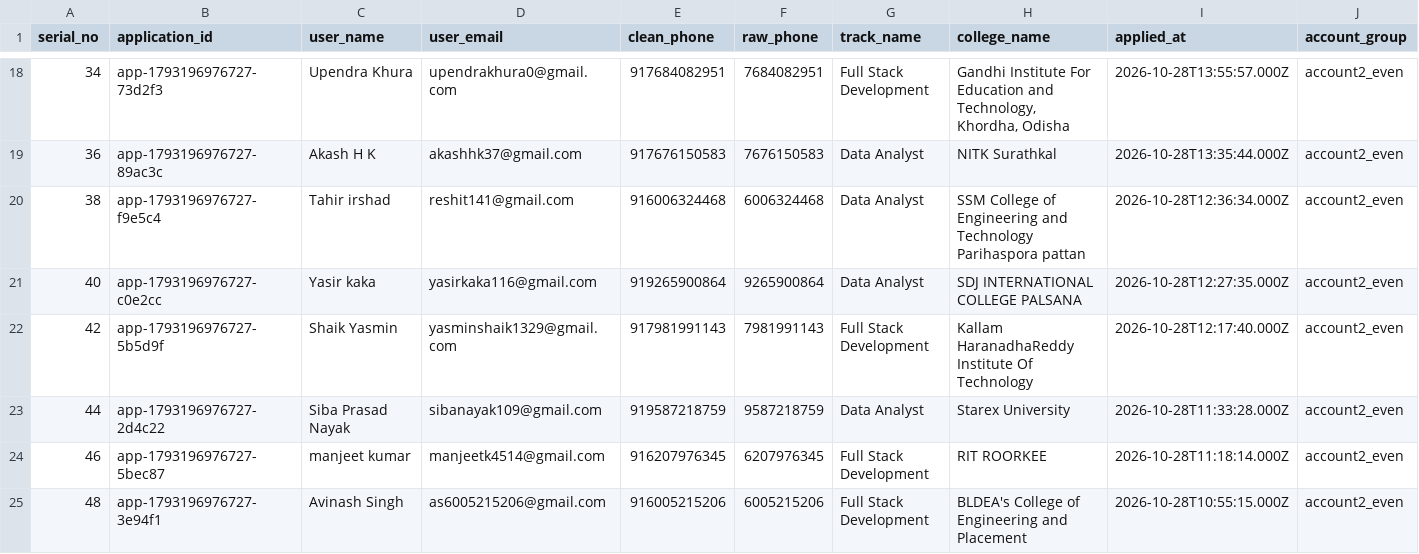
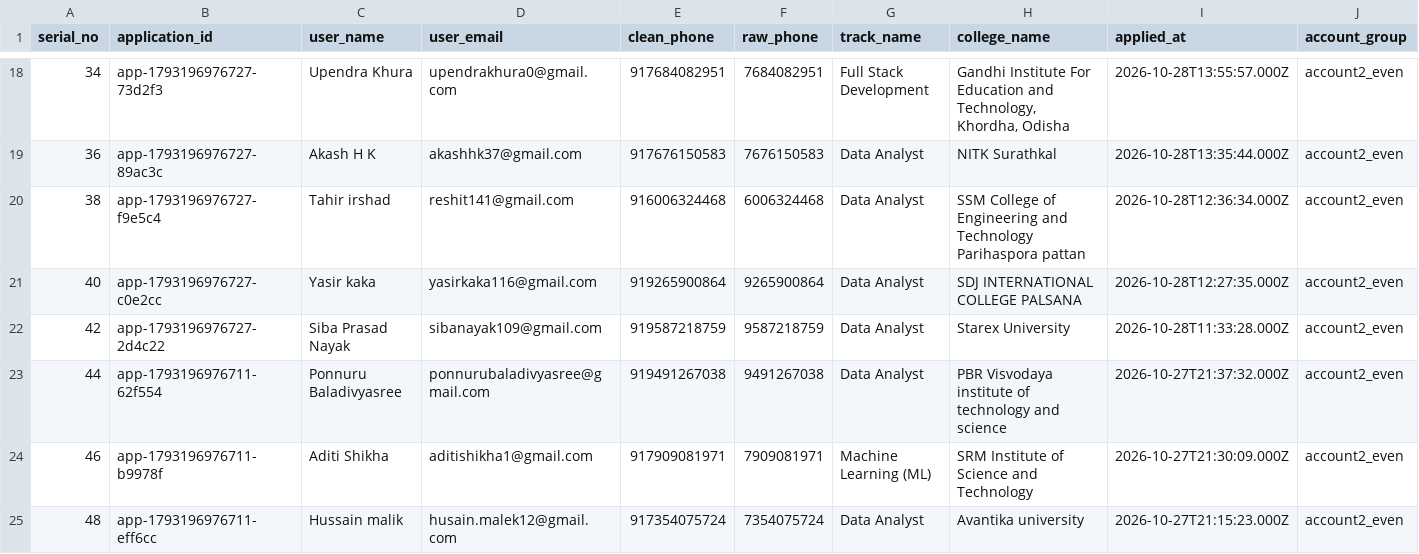
Before and after one commit to ainabhinavsharma/vayanai, a CSV file: scripts/vayanai_whatsapp_acc2.csv, drawn as a sheet; only a part is shown, gaps mark what is left out; the diff covers the shown part only; the diff names each change by its address in the sheet, - before the commit and + after, or states it on an @@ line.

```diff
--- a/scripts/vayanai_whatsapp_acc2.csv
+++ b/scripts/vayanai_whatsapp_acc2.csv
-B22 (application_id): app-1793196976727-5b5d9f
+B22 (application_id): app-1793196976727-2d4c22
-C22 (user_name): Shaik Yasmin
+C22 (user_name): Siba Prasad Nayak
-D22 (user_email): yasminshaik1329@gmail.com
+D22 (user_email): sibanayak109@gmail.com
-E22 (clean_phone): 917981991143
+E22 (clean_phone): 919587218759
-F22 (raw_phone): 7981991143
+F22 (raw_phone): 9587218759
-G22 (track_name): Full Stack Development
+G22 (track_name): Data Analyst
-H22 (college_name): Kallam HaranadhaReddy Institute Of Technology
+H22 (college_name): Starex University
-I22 (applied_at): 2026-10-28T12:17:40.000Z
+I22 (applied_at): 2026-10-28T11:33:28.000Z
-B23 (application_id): app-1793196976727-2d4c22
+B23 (application_id): app-1793196976711-62f554
-C23 (user_name): Siba Prasad Nayak
+C23 (user_name): Ponnuru Baladivyasree
-D23 (user_email): sibanayak109@gmail.com
+D23 (user_email): ponnurubaladivyasree@gmail.com
-E23 (clean_phone): 919587218759
+E23 (clean_phone): 919491267038
-F23 (raw_phone): 9587218759
+F23 (raw_phone): 9491267038
-H23 (college_name): Starex University
+H23 (college_name): PBR Visvodaya institute of technology and science
-I23 (applied_at): 2026-10-28T11:33:28.000Z
+I23 (applied_at): 2026-10-27T21:37:32.000Z
-B24 (application_id): app-1793196976727-5bec87
+B24 (application_id): app-1793196976711-b9978f
-C24 (user_name): manjeet kumar
+C24 (user_name): Aditi Shikha
-D24 (user_email): manjeetk4514@gmail.com
+D24 (user_email): aditishikha1@gmail.com
-E24 (clean_phone): 916207976345
+E24 (clean_phone): 917909081971
-F24 (raw_phone): 6207976345
+F24 (raw_phone): 7909081971
-G24 (track_name): Full Stack Development
+G24 (track_name): Machine Learning (ML)
-H24 (college_name): RIT ROORKEE
+H24 (college_name): SRM Institute of Science and Technology
-I24 (applied_at): 2026-10-28T11:18:14.000Z
+I24 (applied_at): 2026-10-27T21:30:09.000Z
-B25 (application_id): app-1793196976727-3e94f1
+B25 (application_id): app-1793196976711-eff6cc
-C25 (user_name): Avinash Singh
+C25 (user_name): Hussain malik
-D25 (user_email): as6005215206@gmail.com
+D25 (user_email): husain.malek12@gmail.com
-E25 (clean_phone): 916005215206
+E25 (clean_phone): 917354075724
-F25 (raw_phone): 6005215206
+F25 (raw_phone): 7354075724
-G25 (track_name): Full Stack Development
+G25 (track_name): Data Analyst
-H25 (college_name): BLDEA's College of Engineering and Placement
+H25 (college_name): Avantika university
-I25 (applied_at): 2026-10-28T10:55:15.000Z
+I25 (applied_at): 2026-10-27T21:15:23.000Z
```
Also changed, not shown: 167 edited cells elsewhere in this file, scripts/vayanai_whatsapp_acc1.csv, scripts/vayanai_whatsapp_master.csv, 3 other files.
